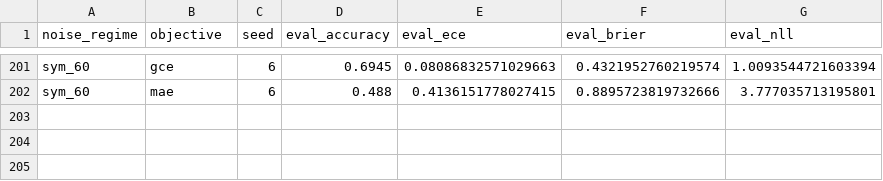
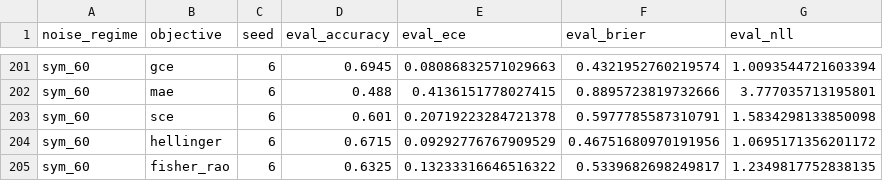
Before and after one commit to mbottoni/fisher-rao-ml, a CSV file: reports/results/cifar10_noisy_label_full.csv, drawn as a sheet; only a part is shown, gaps mark what is left out.

Commit message:
Direction 1: expand BN ablation to 2 seeds × 5 noise regimes; add 50k CIFAR-10 results
- fr_noisy_labels.tex §3.2: replace single-seed clean-only BN table with 2-seed
  multi-regime table; FR smallest drop (−5.8% mean) across all conditions
- generate_fr_contrastive_figures.py: lint fix
- cifar10_noisy_label_full.csv: +3 rows from ongoing 10-seed run (204→207 data rows)
- cifar10_no_bn_full.csv: +3 rows from ongoing 5-seed BN ablation (56→59 data rows)
- cifar10_50k_noisy_label_full.csv: new file, 50k-subset run (6 data rows)

```diff
--- a/reports/results/cifar10_noisy_label_full.csv
+++ b/reports/results/cifar10_noisy_label_full.csv
@@ -202 +202,4 @@ sym_60,gce,6,0.6945,0.08086832571029663,0.4321952760219574,1.0093544721603394
 sym_60,mae,6,0.488,0.4136151778027415,0.8895723819732666,3.777035713195801
+sym_60,sce,6,0.601,0.20719223284721378,0.5977785587310791,1.5834298133850098
+sym_60,hellinger,6,0.6715,0.09292776767909529,0.46751680970191956,1.0695171356201172
+sym_60,fisher_rao,6,0.6325,0.13233316646516322,0.5339682698249817,1.2349817752838135
```
Also changed, not shown: reports/results/cifar10_no_bn_full.csv, 3 other files.
